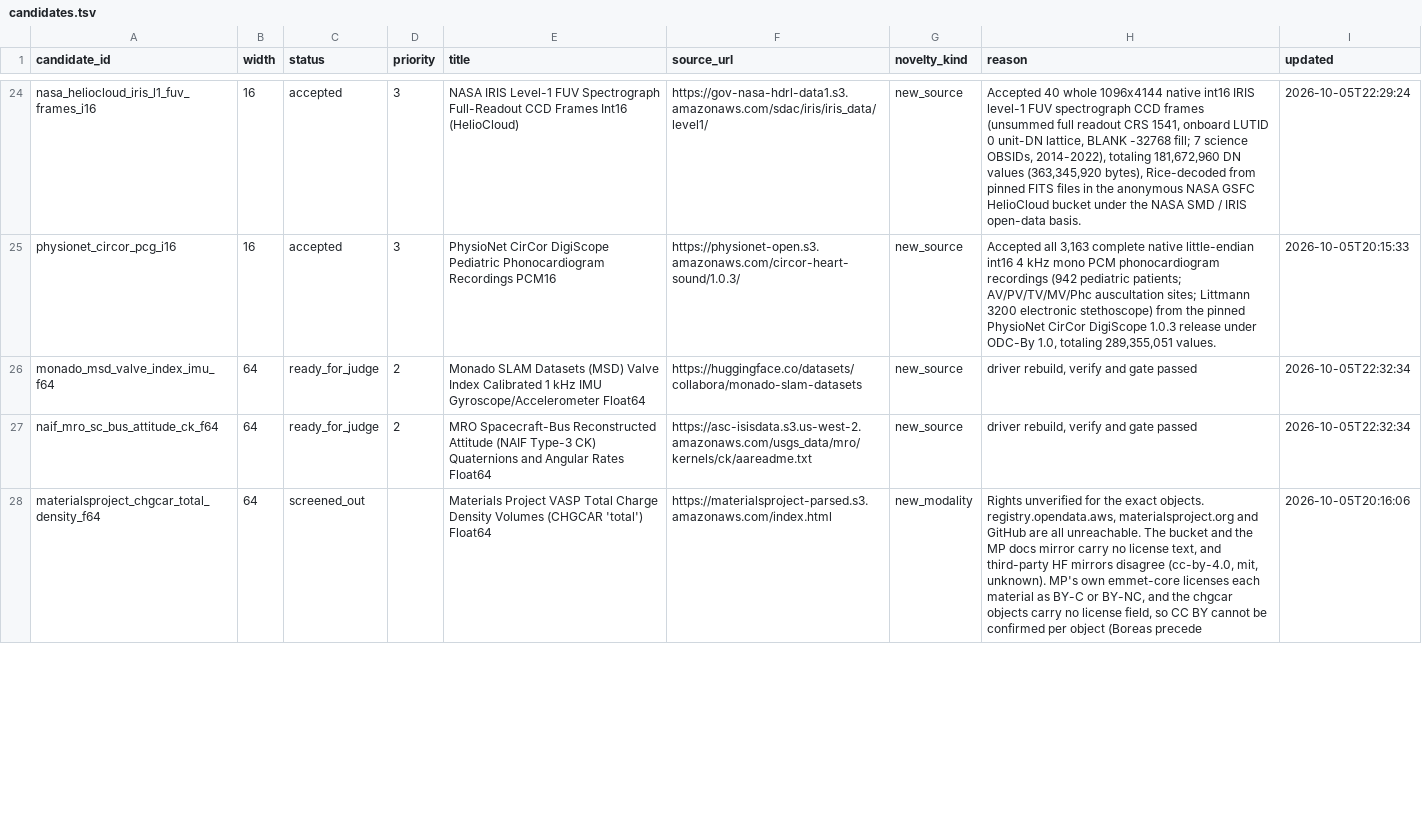
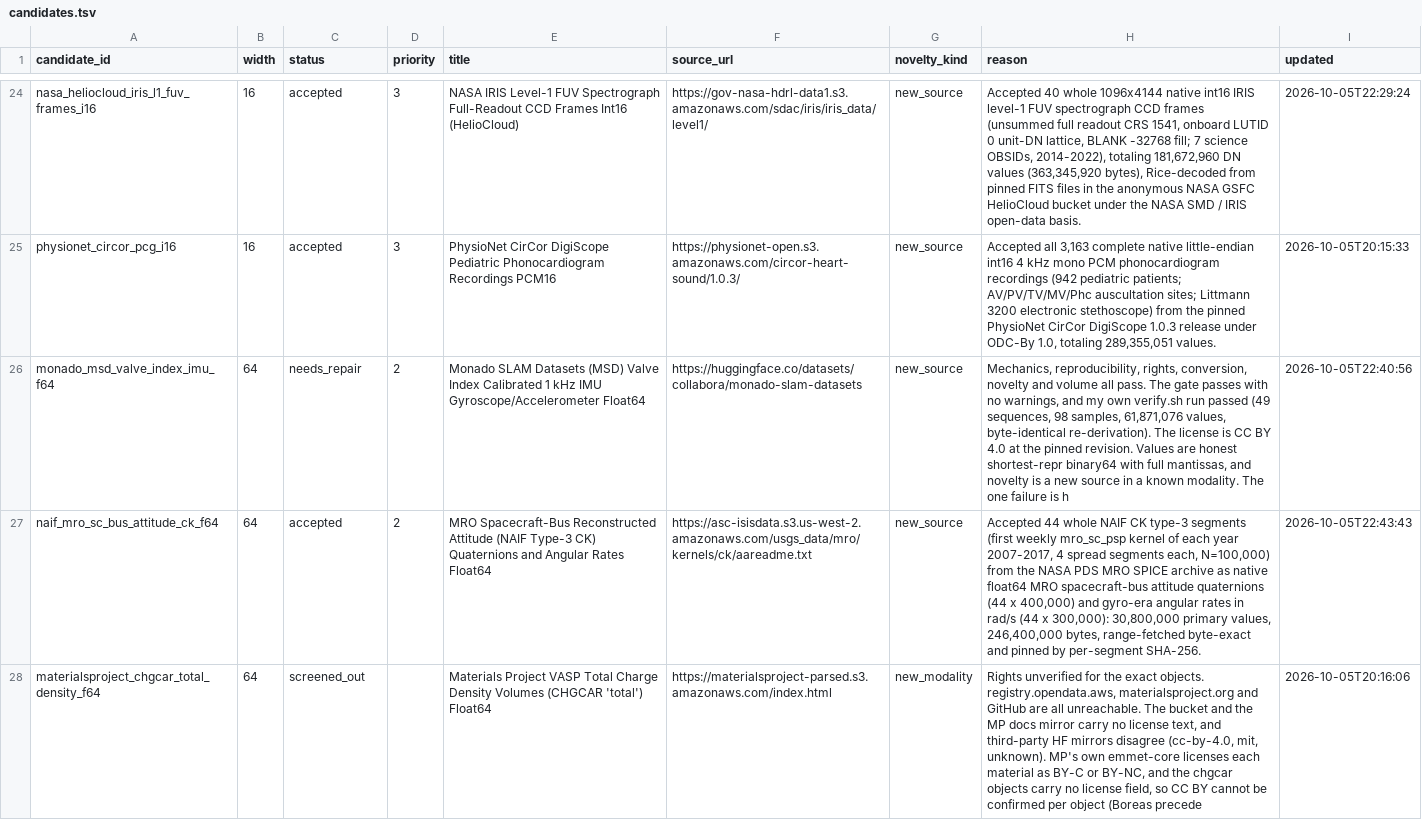
Before and after one commit to Cyan4973/public_datasets_collection, a TSV file: pipeline/candidates.tsv, drawn as a sheet; only a part is shown, gaps mark what is left out; the diff covers the shown part only; the diff names each change by its address in the sheet, - before the commit and + after, or states it on an @@ line.

```diff
--- a/pipeline/candidates.tsv
+++ b/pipeline/candidates.tsv
-C26 (status): ready_for_judge
+C26 (status): needs_repair
-H26 (reason): driver rebuild, verify and gate passed
+H26 (reason): Mechanics, reproducibility, rights, conversion, novelty and volume all pass. The gate passes with no warnings, and my own verify.sh run passed (49 sequences, 98 samples, 61,871,076 values, byte-identical re-derivation). The license is CC BY 4.0 at the pinned revision. Values are honest shortest-repr binary64 with full mantissas, and novelty is a new source in a known modality. The one failure is h
-I26 (updated): 2026-10-05T22:32:34
+I26 (updated): 2026-10-05T22:40:56
-C27 (status): ready_for_judge
+C27 (status): accepted
-H27 (reason): driver rebuild, verify and gate passed
+H27 (reason): Accepted 44 whole NAIF CK type-3 segments (first weekly mro_sc_psp kernel of each year 2007-2017, 4 spread segments each, N=100,000) from the NASA PDS MRO SPICE archive as native float64 MRO spacecraft-bus attitude quaternions (44 x 400,000) and gyro-era angular rates in rad/s (44 x 300,000): 30,800,000 primary values, 246,400,000 bytes, range-fetched byte-exact and pinned by per-segment SHA-256.
-I27 (updated): 2026-10-05T22:32:34
+I27 (updated): 2026-10-05T22:43:43
```
Also changed, not shown: 6 edited cells elsewhere in this file, attempts/dataset_status.tsv, reports/accepted_recipe_audit.tsv, 14 other files.
